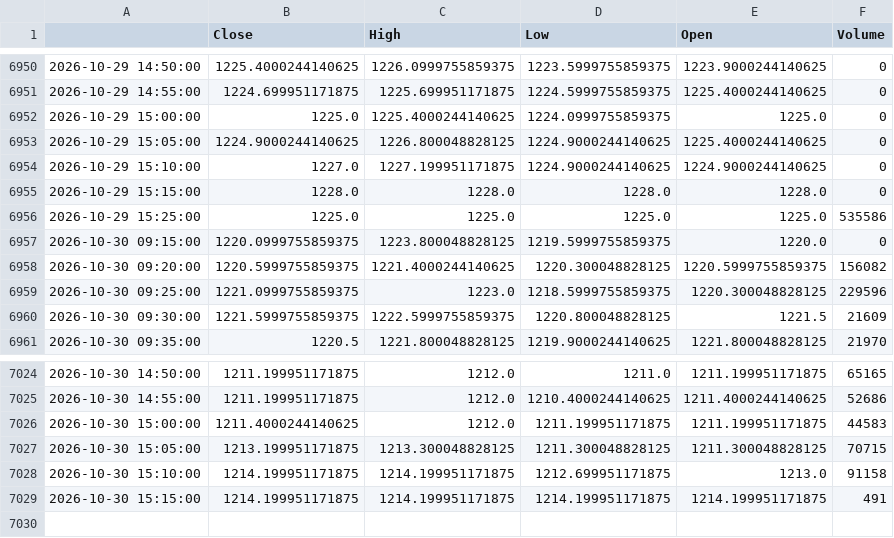
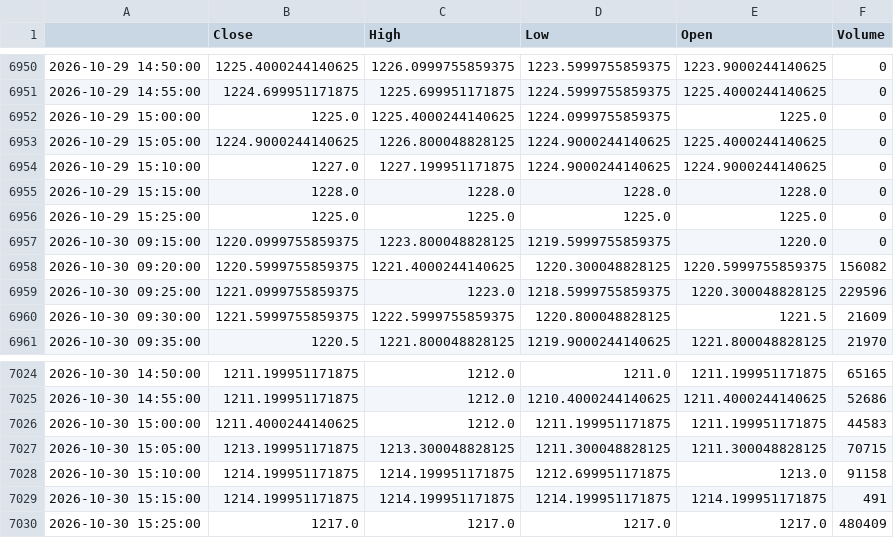
Before and after one commit to GhilliHari/tradeverse, a CSV file: backend/data/cache/AXISBANK.NS_5m.csv, drawn as a sheet; only a part is shown, gaps mark what is left out.

```diff
--- a/backend/data/cache/AXISBANK.NS_5m.csv
+++ b/backend/data/cache/AXISBANK.NS_5m.csv
@@ -6955,3 +6955,3 @@
 2026-10-29 15:15:00,1228.0,1228.0,1228.0,1228.0,0
-2026-10-29 15:25:00,1225.0,1225.0,1225.0,1225.0,535586
+2026-10-29 15:25:00,1225.0,1225.0,1225.0,1225.0,0
 2026-10-30 09:15:00,1220.0999755859375,1223.800048828125,1219.5999755859375,1220.0,0
@@ -7029 +7029,2 @@
 2026-10-30 15:15:00,1214.199951171875,1214.199951171875,1214.199951171875,1214.199951171875,491
+2026-10-30 15:25:00,1217.0,1217.0,1217.0,1217.0,480409
```
Also changed, not shown: backend/data/cache/HDFCBANK.NS_5m.csv, backend/data/cache/ICICIBANK.NS_5m.csv, 43 other files.
